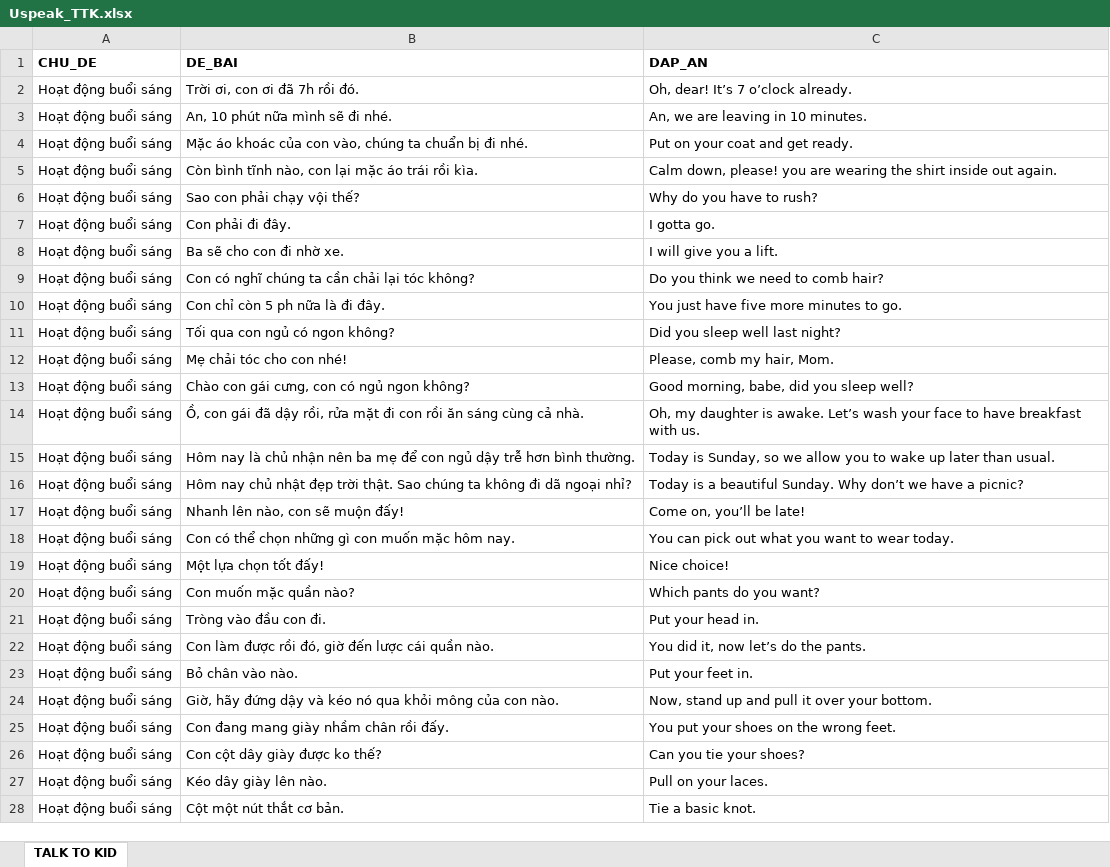
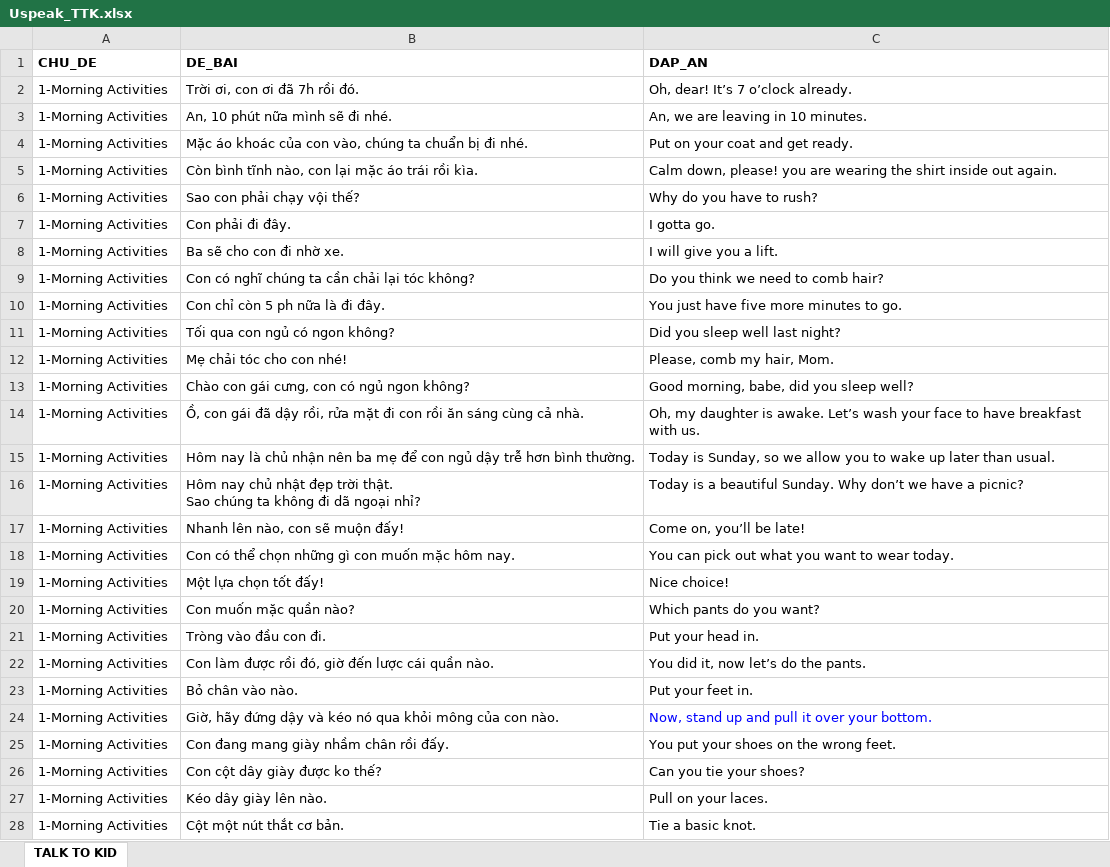
Before and after one commit to quynh-ntxq/Uspeak_Talk-to-kid, an Excel workbook: Uspeak_TTK.xlsx, sheet TALK TO KID, drawn as a sheet; only a part is shown; values as stored, in another font and other column widths than the file's, no borders; the diff covers the shown part only; the diff names each change by its address in the sheet, - before the commit and + after, or states it on an @@ line.

Commit message:
Add files via upload

```diff
--- a/Uspeak_TTK.xlsx (sheet TALK TO KID)
+++ b/Uspeak_TTK.xlsx (sheet TALK TO KID)
-A2:A28 (CHU_DE): Hoạt động buổi sáng
+A2:A28 (CHU_DE): 1-Morning Activities
-B16 (DE_BAI): …ngoại nhỉ?
+B16 (DE_BAI): …ngoại nhỉ?
-C24 text colour: black
+C24 text colour: #0000FF
```
Also changed, not shown: 404 added rows, 53 edited cells and cell formats elsewhere in this sheet.
